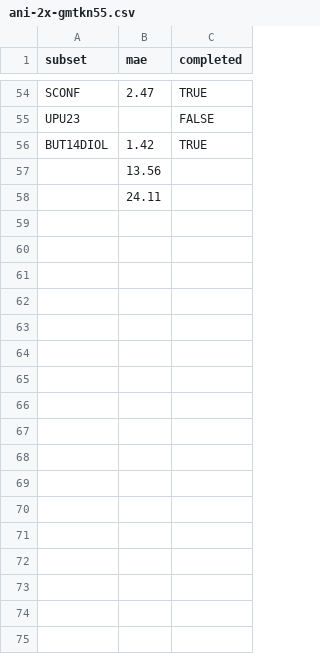
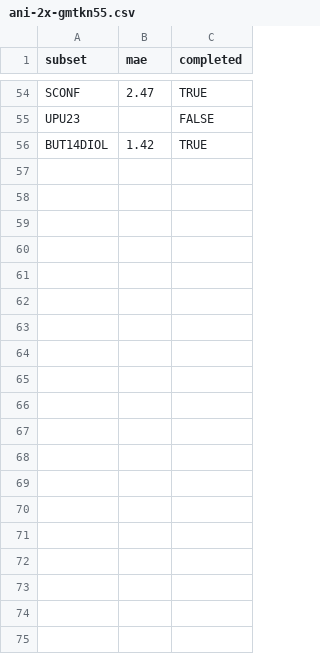
Before and after one commit to ariwagen/personal-website, a CSV file: src/data/gmtkn55/ani-2x-gmtkn55.csv, drawn as a sheet; only a part is shown, gaps mark what is left out; the diff covers the shown part only.

Commit message:
view results by subset

```diff
--- a/src/data/gmtkn55/ani-2x-gmtkn55.csv
+++ b/src/data/gmtkn55/ani-2x-gmtkn55.csv
@@ -56,20 +56 @@ UPU23,,FALSE
 BUT14DIOL,1.42,TRUE
-,13.56,
-,24.11,
-,,
-,,
-,,
-,,
-,,
-,,
-,,
-,,
-,,
-,,
-,,
-,,
-,,
-,,
-,,
-,,
-,,
```
Also changed, not shown: 655 removed rows elsewhere in this file, src/data/datasets.csv, src/data/gmtkn55/ani-1ccx-gmtkn55.csv, 3 other files.
